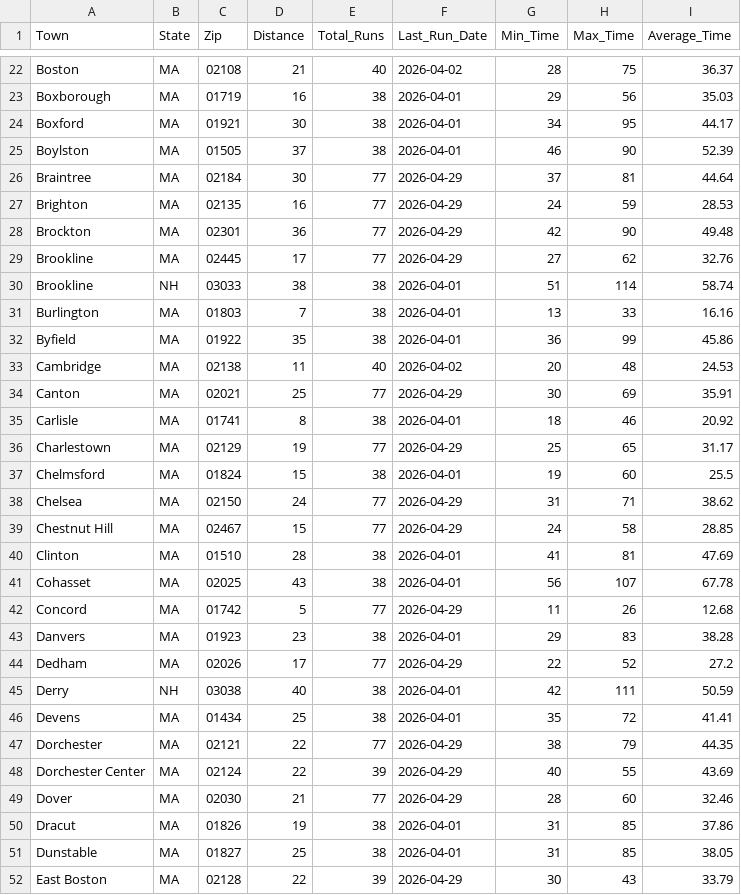
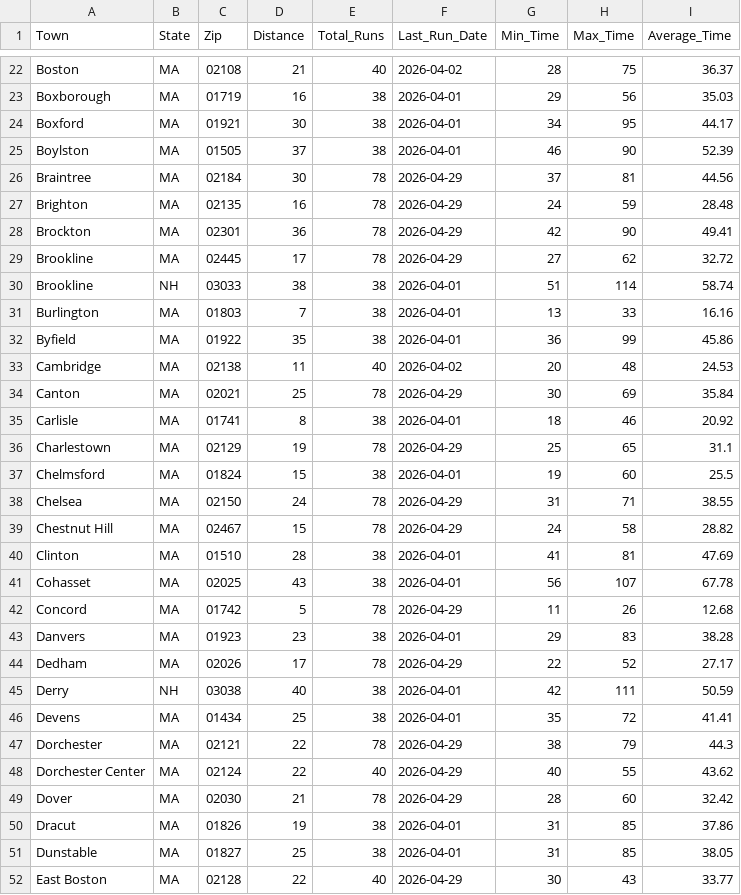
Before and after one commit to bishop527/house_hunt, a CSV file: Data/Results/work1_commute_stats.csv, drawn as a sheet; only a part is shown, gaps mark what is left out; the diff covers the shown part only.

```diff
--- a/Data/Results/work1_commute_stats.csv
+++ b/Data/Results/work1_commute_stats.csv
@@ -25,6 +25,6 @@ Boxford,MA,01921,30,38,2026-04-01,34,95,44.17
 Boylston,MA,01505,37,38,2026-04-01,46,90,52.39
-Braintree,MA,02184,30,77,2026-04-29,37,81,44.64
-Brighton,MA,02135,16,77,2026-04-29,24,59,28.53
-Brockton,MA,02301,36,77,2026-04-29,42,90,49.48
-Brookline,MA,02445,17,77,2026-04-29,27,62,32.76
+Braintree,MA,02184,30,78,2026-04-29,37,81,44.56
+Brighton,MA,02135,16,78,2026-04-29,24,59,28.48
+Brockton,MA,02301,36,78,2026-04-29,42,90,49.41
+Brookline,MA,02445,17,78,2026-04-29,27,62,32.72
 Brookline,NH,03033,38,38,2026-04-01,51,114,58.74
@@ -33,20 +33,20 @@ Byfield,MA,01922,35,38,2026-04-01,36,99,45.86
 Cambridge,MA,02138,11,40,2026-04-02,20,48,24.53
-Canton,MA,02021,25,77,2026-04-29,30,69,35.91
+Canton,MA,02021,25,78,2026-04-29,30,69,35.84
 Carlisle,MA,01741,8,38,2026-04-01,18,46,20.92
-Charlestown,MA,02129,19,77,2026-04-29,25,65,31.17
+Charlestown,MA,02129,19,78,2026-04-29,25,65,31.1
 Chelmsford,MA,01824,15,38,2026-04-01,19,60,25.5
-Chelsea,MA,02150,24,77,2026-04-29,31,71,38.62
-Chestnut Hill,MA,02467,15,77,2026-04-29,24,58,28.85
+Chelsea,MA,02150,24,78,2026-04-29,31,71,38.55
+Chestnut Hill,MA,02467,15,78,2026-04-29,24,58,28.82
 Clinton,MA,01510,28,38,2026-04-01,41,81,47.69
 Cohasset,MA,02025,43,38,2026-04-01,56,107,67.78
-Concord,MA,01742,5,77,2026-04-29,11,26,12.68
+Concord,MA,01742,5,78,2026-04-29,11,26,12.68
 Danvers,MA,01923,23,38,2026-04-01,29,83,38.28
-Dedham,MA,02026,17,77,2026-04-29,22,52,27.2
+Dedham,MA,02026,17,78,2026-04-29,22,52,27.17
 Derry,NH,03038,40,38,2026-04-01,42,111,50.59
 Devens,MA,01434,25,38,2026-04-01,35,72,41.41
-Dorchester,MA,02121,22,77,2026-04-29,38,79,44.35
-Dorchester Center,MA,02124,22,39,2026-04-29,40,55,43.69
-Dover,MA,02030,21,77,2026-04-29,28,60,32.46
+Dorchester,MA,02121,22,78,2026-04-29,38,79,44.3
+Dorchester Center,MA,02124,22,40,2026-04-29,40,55,43.62
+Dover,MA,02030,21,78,2026-04-29,28,60,32.42
 Dracut,MA,01826,19,38,2026-04-01,31,85,37.86
 Dunstable,MA,01827,25,38,2026-04-01,31,85,38.05
-East Boston,MA,02128,22,39,2026-04-29,30,43,33.79
+East Boston,MA,02128,22,40,2026-04-29,30,43,33.77
```
Also changed, not shown: 164 edited cells elsewhere in this file, 3 other files.
